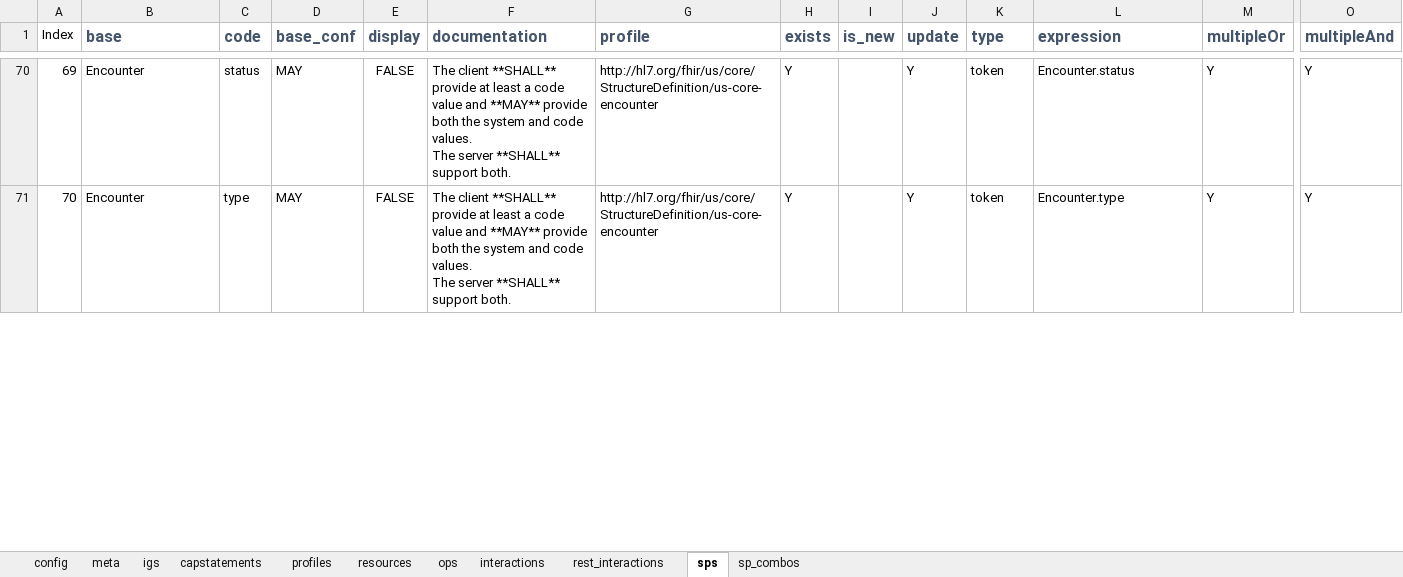
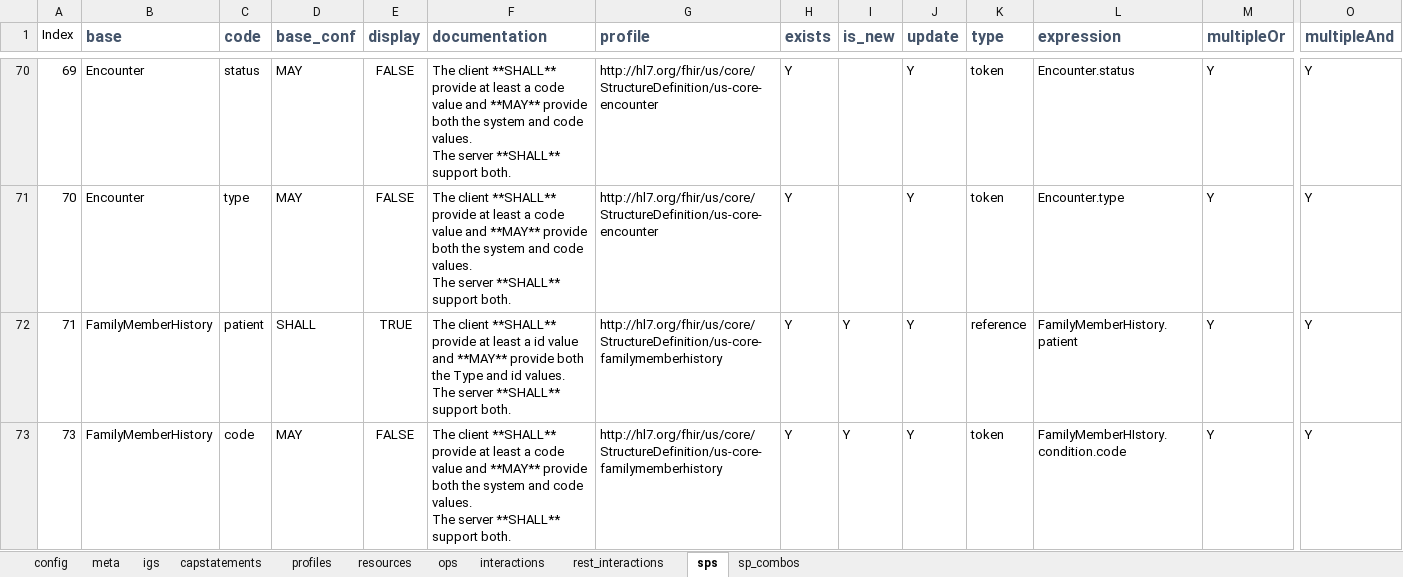
Before and after one commit to HL7/US-Core, an Excel workbook: input/resources_spreadsheets/uscore-server.xlsx, sheet sps, drawn as a sheet; only a part is shown, gaps mark what is left out; values as stored, in another font and other column widths than the file's, no borders; conditional formats not drawn; rows hold the shown columns only; ↵ is a line break in a cell; the diff covers the shown part only; the diff names each change by its address in the sheet, - before the commit and + after, or states it on an @@ line.

Commit message:
Add USCDI v6 Data Elements to US Core FHIR-52965: Family Member History Profile and Examples

```diff
--- a/input/resources_spreadsheets/uscore-server.xlsx (sheet sps)
+++ b/input/resources_spreadsheets/uscore-server.xlsx (sheet sps)
+row 72: 71 | FamilyMemberHistory | patient | SHALL | TRUE | The client **SHALL** provide at least a id value and **MAY** provide both the Type and id values. ↵ The server **SHALL** support both. | http://hl7.org/fhir/us/core/StructureDefinition/us-core-familymemberhistory | Y | Y | Y | reference | FamilyMemberHistory.patient | Y | Y
+row 73: 73 | FamilyMemberHistory | code | MAY | FALSE | The client **SHALL** provide at least a code value and **MAY** provide both the system and code values. ↵ The server **SHALL** support both. | http://hl7.org/fhir/us/core/StructureDefinition/us-core-familymemberhistory | Y | Y | Y | token | FamilyMemberHIstory.condition.code | Y | Y
```
Also changed, not shown: 1 added row and row numbers in column A elsewhere in this sheet, sheet sp_combos, sheet resources, sheet interactions, sheet profiles, sheet meta, formulas that keep their value, 17 other files.
